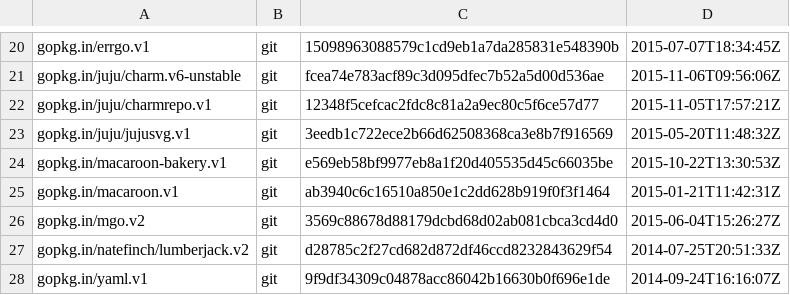
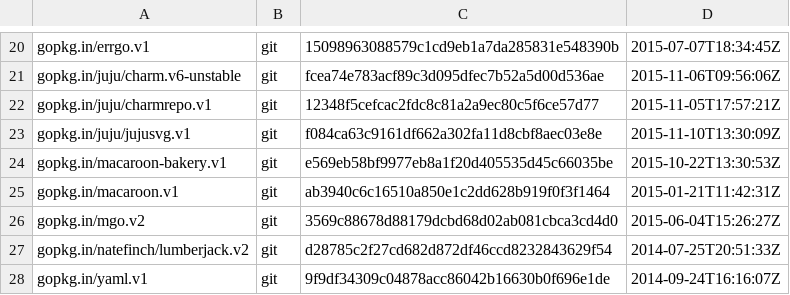
Before and after one commit to natefinch/npf, a TSV file: dependencies.tsv, drawn as a sheet; only a part is shown, gaps mark what is left out.

```diff
--- a/dependencies.tsv
+++ b/dependencies.tsv
@@ -22,3 +22,3 @@ gopkg.in/juju/charm.v6-unstable	git	fcea74e783acf89c3d095dfec7b52a5d00d536ae	201
 gopkg.in/juju/charmrepo.v1	git	12348f5cefcac2fdc8c81a2a9ec80c5f6ce57d77	2015-11-05T17:57:21Z
-gopkg.in/juju/jujusvg.v1	git	3eedb1c722ece2b66d62508368ca3e8b7f916569	2015-05-20T11:48:32Z
+gopkg.in/juju/jujusvg.v1	git	f084ca63c9161df662a302fa11d8cbf8aec03e8e	2015-11-10T13:30:09Z
 gopkg.in/macaroon-bakery.v1	git	e569eb58bf9977eb8a1f20d405535d45c66035be	2015-10-22T13:30:53Z
```
Also changed, not shown: 1 other file.
